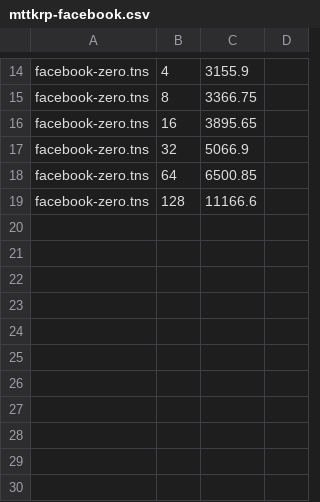
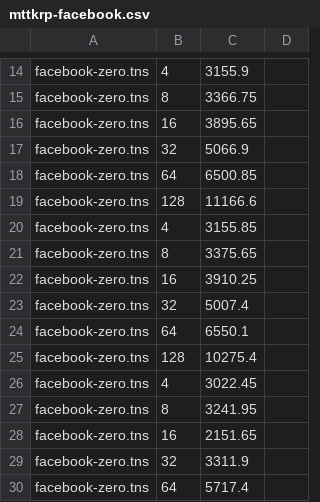
Before and after one commit to zhang677/ctf, a CSV file: mttkrp-facebook.csv, drawn as a sheet; only a part is shown, gaps mark what is left out; the diff names each change by its address in the sheet, - before the commit and + after, or states it on an @@ line.

```diff
--- a/mttkrp-facebook.csv
+++ b/mttkrp-facebook.csv
+row 20: facebook-zero.tns | 4 | 3155.85
+row 21: facebook-zero.tns | 8 | 3375.65
+row 22: facebook-zero.tns | 16 | 3910.25
+row 23: facebook-zero.tns | 32 | 5007.4
+row 24: facebook-zero.tns | 64 | 6550.1
+row 25: facebook-zero.tns | 128 | 10275.4
+row 26: facebook-zero.tns | 4 | 3022.45
+row 27: facebook-zero.tns | 8 | 3241.95
+row 28: facebook-zero.tns | 16 | 2151.65
+row 29: facebook-zero.tns | 32 | 3311.9
+row 30: facebook-zero.tns | 64 | 5717.4
```
Also changed, not shown: ttm.csv, 6 other files.
